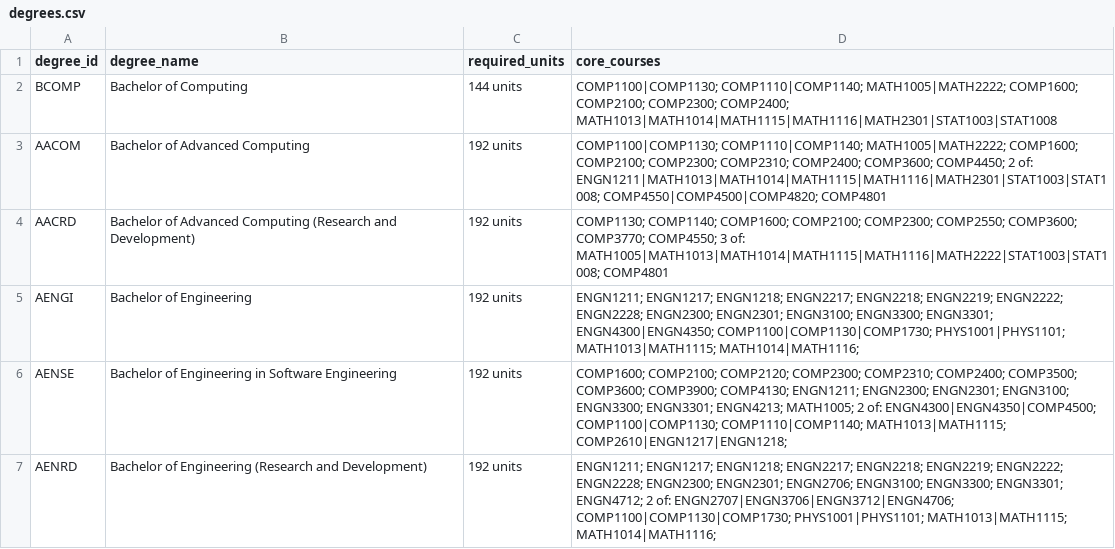
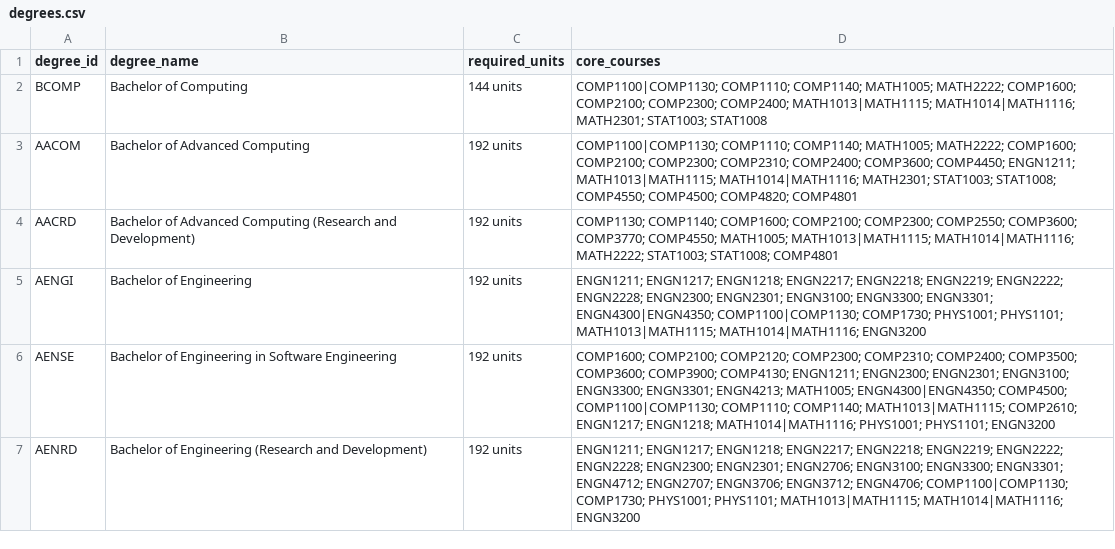
Before and after one commit to thedmp8/ANUPlanner, a CSV file: Data/degrees.csv, drawn as a sheet.

```diff
--- a/Data/degrees.csv
+++ b/Data/degrees.csv
@@ -1,7 +1,7 @@
 degree_id,degree_name,required_units,core_courses
-BCOMP,Bachelor of Computing,144 units,COMP1100|COMP1130; COMP1110|COMP1140; MATH1005|MATH2222; COMP1600; COMP2100; COMP2300; COMP2400; MATH1013|MATH1014|MATH1115|MATH1116|MATH2301|STAT1003|STAT1008
-AACOM,Bachelor of Advanced Computing,192 units,COMP1100|COMP1130; COMP1110|COMP1140; MATH1005|MATH2222; COMP1600; COMP2100; COMP2300; COMP2310; COMP2400; COMP3600; COMP4450; 2 of: ENGN1211|MATH1013|MATH1014|MATH1115|MATH1116|MATH2301|STAT1003|STAT1008; COMP4550|COMP4500|COMP4820; COMP4801
-AACRD,Bachelor of Advanced Computing (Research and Development),192 units,COMP1130; COMP1140; COMP1600; COMP2100; COMP2300; COMP2550; COMP3600; COMP3770; COMP4550; 3 of: MATH1005|MATH1013|MATH1014|MATH1115|MATH1116|MATH2222|STAT1003|STAT1008; COMP4801
-AENGI,Bachelor of Engineering,192 units,ENGN1211; ENGN1217; ENGN1218; ENGN2217; ENGN2218; ENGN2219; ENGN2222; ENGN2228; ENGN2300; ENGN2301; ENGN3100; ENGN3300; ENGN3301; ENGN4300|ENGN4350; COMP1100|COMP1130|COMP1730; PHYS1001|PHYS1101; MATH1013|MATH1115; MATH1014|MATH1116;
-AENSE,Bachelor of Engineering in Software Engineering,192 units,COMP1600; COMP2100; COMP2120; COMP2300; COMP2310; COMP2400; COMP3500; COMP3600; COMP3900; COMP4130; ENGN1211; ENGN2300; ENGN2301; ENGN3100; ENGN3300; ENGN3301; ENGN4213; MATH1005; 2 of: ENGN4300|ENGN4350|COMP4500; COMP1100|COMP1130; COMP1110|COMP1140; MATH1013|MATH1115; COMP2610|ENGN1217|ENGN1218;
-AENRD,Bachelor of Engineering (Research and Development),192 units,ENGN1211; ENGN1217; ENGN1218; ENGN2217; ENGN2218; ENGN2219; ENGN2222; ENGN2228; ENGN2300; ENGN2301; ENGN2706; ENGN3100; ENGN3300; ENGN3301; ENGN4712; 2 of: ENGN2707|ENGN3706|ENGN3712|ENGN4706; COMP1100|COMP1130|COMP1730; PHYS1001|PHYS1101; MATH1013|MATH1115; MATH1014|MATH1116;
+BCOMP,Bachelor of Computing,144 units,COMP1100|COMP1130; COMP1110; COMP1140; MATH1005; MATH2222; COMP1600; COMP2100; COMP2300; COMP2400; MATH1013|MATH1115; MATH1014|MATH1116; MATH2301; STAT1003; STAT1008
+AACOM,Bachelor of Advanced Computing,192 units,COMP1100|COMP1130; COMP1110; COMP1140; MATH1005; MATH2222; COMP1600; COMP2100; COMP2300; COMP2310; COMP2400; COMP3600; COMP4450; ENGN1211; MATH1013|MATH1115; MATH1014|MATH1116; MATH2301; STAT1003; STAT1008; COMP4550; COMP4500; COMP4820; COMP4801
+AACRD,Bachelor of Advanced Computing (Research and Development),192 units,COMP1130; COMP1140; COMP1600; COMP2100; COMP2300; COMP2550; COMP3600; COMP3770; COMP4550; MATH1005; MATH1013|MATH1115; MATH1014|MATH1116; MATH2222; STAT1003; STAT1008; COMP4801
+AENGI,Bachelor of Engineering,192 units,ENGN1211; ENGN1217; ENGN1218; ENGN2217; ENGN2218; ENGN2219; ENGN2222; ENGN2228; ENGN2300; ENGN2301; ENGN3100; ENGN3300; ENGN3301; ENGN4300|ENGN4350; COMP1100|COMP1130; COMP1730; PHYS1001; PHYS1101; MATH1013|MATH1115; MATH1014|MATH1116; ENGN3200
+AENSE,Bachelor of Engineering in Software Engineering,192 units,COMP1600; COMP2100; COMP2120; COMP2300; COMP2310; COMP2400; COMP3500; COMP3600; COMP3900; COMP4130; ENGN1211; ENGN2300; ENGN2301; ENGN3100; ENGN3300; ENGN3301; ENGN4213; MATH1005; ENGN4300|ENGN4350; COMP4500; COMP1100|COMP1130; COMP1110; COMP1140; MATH1013|MATH1115; COMP2610; ENGN1217; ENGN1218; MATH1014|MATH1116; PHYS1001; PHYS1101; ENGN3200
+AENRD,Bachelor of Engineering (Research and Development),192 units,ENGN1211; ENGN1217; ENGN1218; ENGN2217; ENGN2218; ENGN2219; ENGN2222; ENGN2228; ENGN2300; ENGN2301; ENGN2706; ENGN3100; ENGN3300; ENGN3301; ENGN4712; ENGN2707; ENGN3706; ENGN3712; ENGN4706; COMP1100|COMP1130; COMP1730; PHYS1001; PHYS1101; MATH1013|MATH1115; MATH1014|MATH1116; ENGN3200
```
Also changed, not shown: 17 other files.
